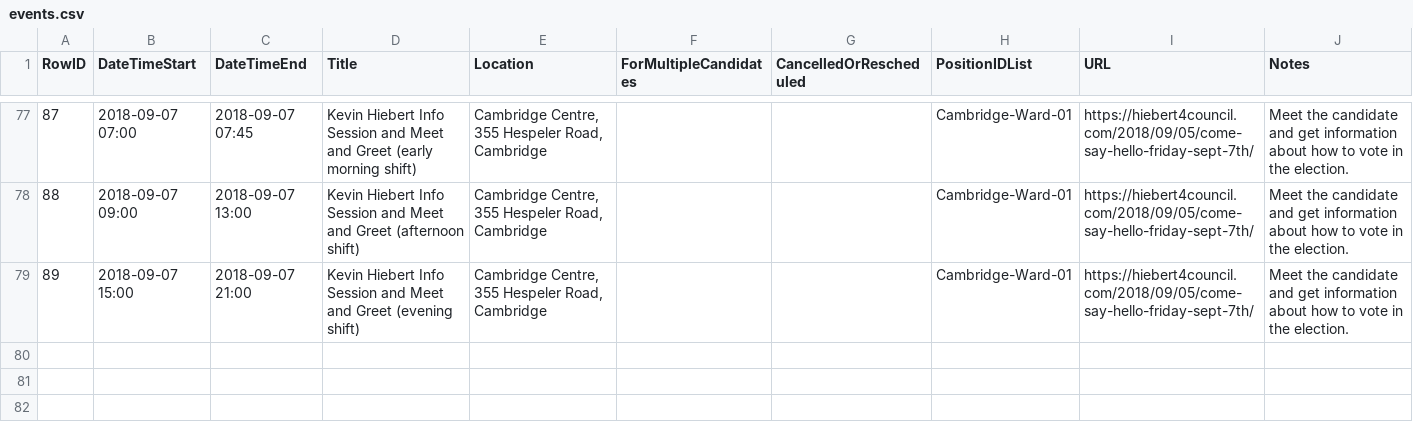
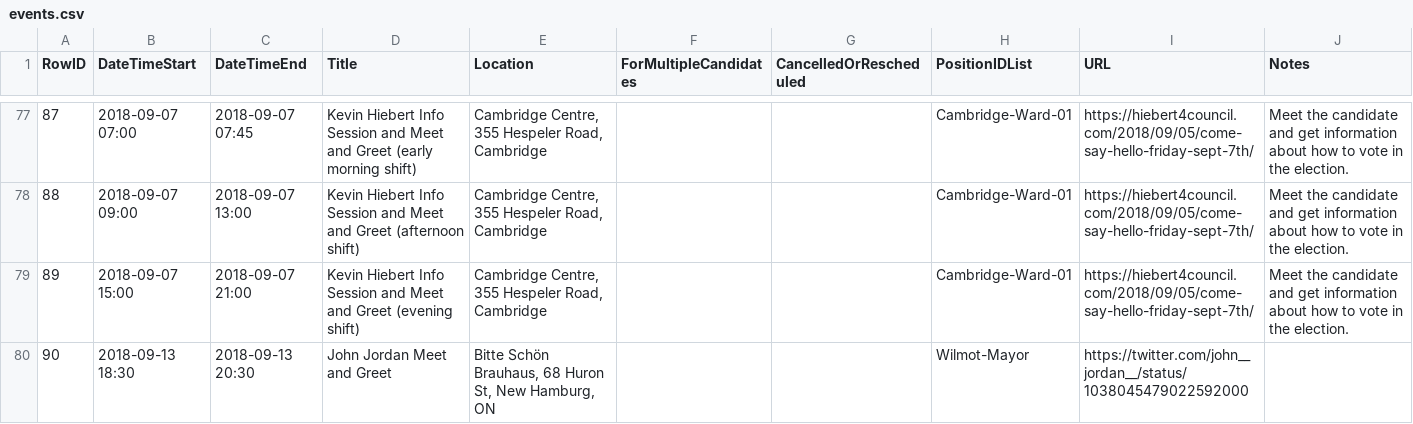
Before and after one commit to CivicTechWR/WRvotes, a CSV file: docs/_data/sync/events.csv, drawn as a sheet; only a part is shown, gaps mark what is left out; the diff names each change by its address in the sheet, - before the commit and + after, or states it on an @@ line.

Commit message:
Add John Jordan Meet and Greet

```diff
--- a/docs/_data/sync/events.csv
+++ b/docs/_data/sync/events.csv
+row 80: 90 | 2018-09-13 18:30 | 2018-09-13 20:30 | John Jordan Meet and Greet | Bitte Schön Brauhaus, 68 Huron St, New Hamburg, ON |  |  | Wilmot-Mayor | https://twitter.com/john__jordan__/status/1038045479022592000
```
